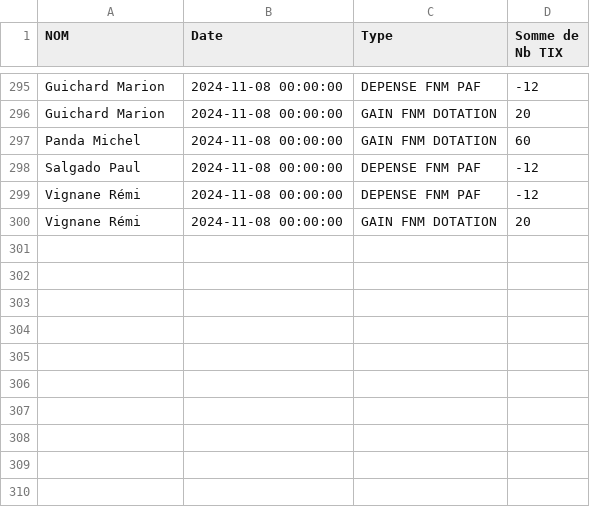
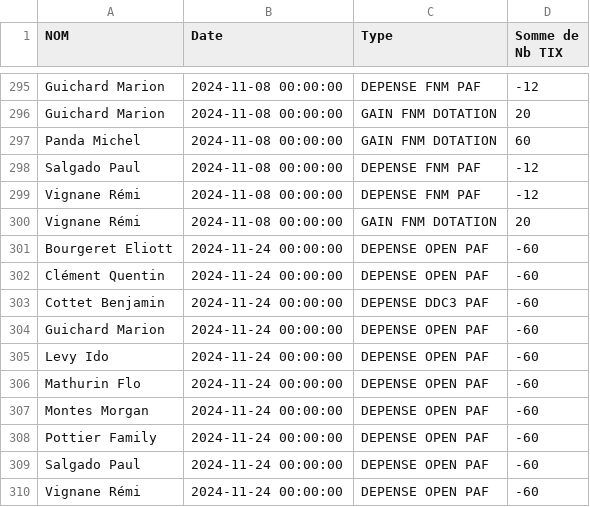
Before and after one commit to xennio29/MCB, a CSV file: src/assets/data_tix.csv, drawn as a sheet; only a part is shown, gaps mark what is left out.

```diff
--- a/src/assets/data_tix.csv
+++ b/src/assets/data_tix.csv
@@ -300 +300,11 @@ Vignane Rémi,2024-11-08 00:00:00,DEPENSE FNM PAF,-12
 Vignane Rémi,2024-11-08 00:00:00,GAIN FNM DOTATION,20
+Bourgeret Eliott,2024-11-24 00:00:00,DEPENSE OPEN PAF,-60
+Clément Quentin,2024-11-24 00:00:00,DEPENSE OPEN PAF,-60
+Cottet Benjamin,2024-11-24 00:00:00,DEPENSE DDC3 PAF,-60
+Guichard Marion,2024-11-24 00:00:00,DEPENSE OPEN PAF,-60
+Levy Ido,2024-11-24 00:00:00,DEPENSE OPEN PAF,-60
+Mathurin Flo,2024-11-24 00:00:00,DEPENSE OPEN PAF,-60
+Montes Morgan,2024-11-24 00:00:00,DEPENSE OPEN PAF,-60
+Pottier Family,2024-11-24 00:00:00,DEPENSE OPEN PAF,-60
+Salgado Paul,2024-11-24 00:00:00,DEPENSE OPEN PAF,-60
+Vignane Rémi,2024-11-24 00:00:00,DEPENSE OPEN PAF,-60
```
Also changed, not shown: src/assets/data_masters.csv, 2 other files.
